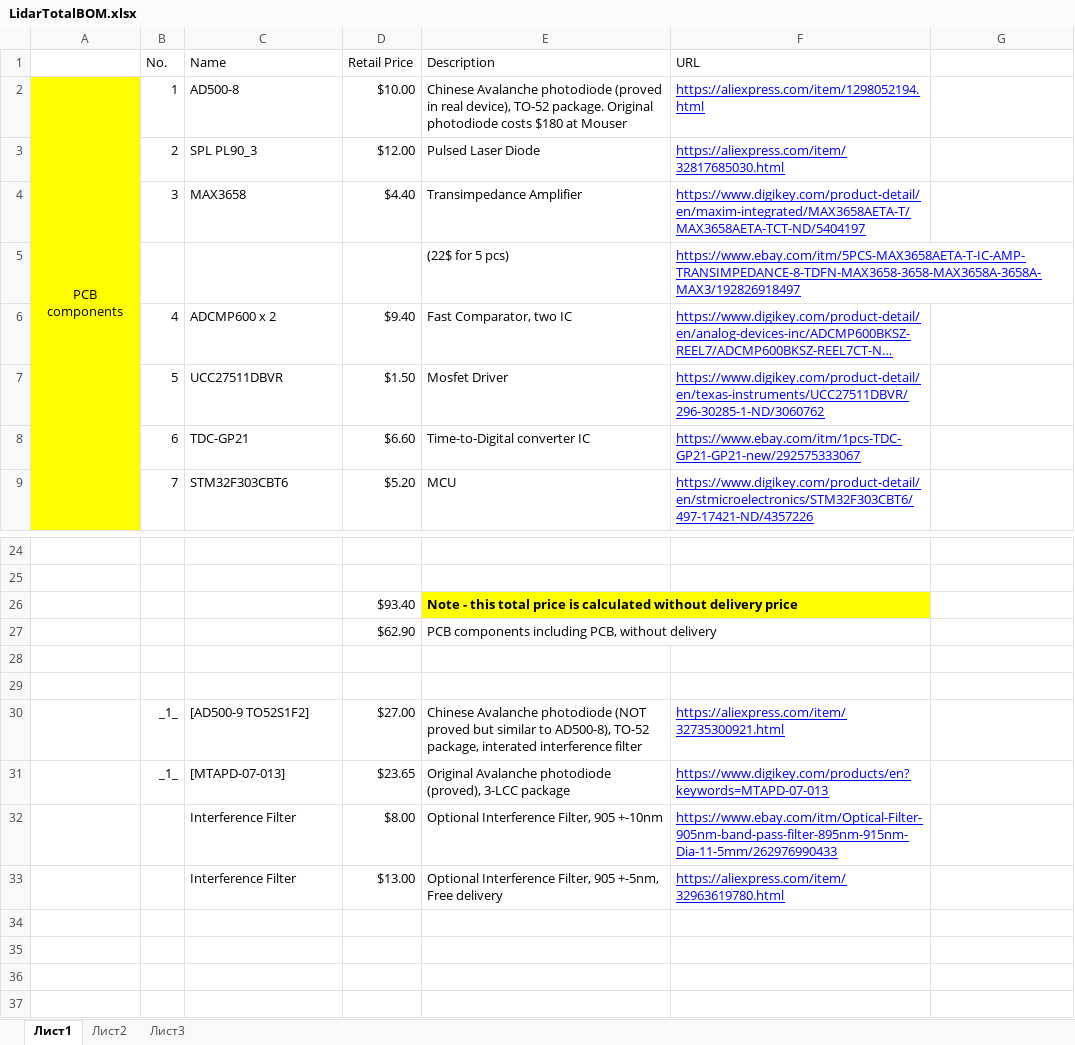
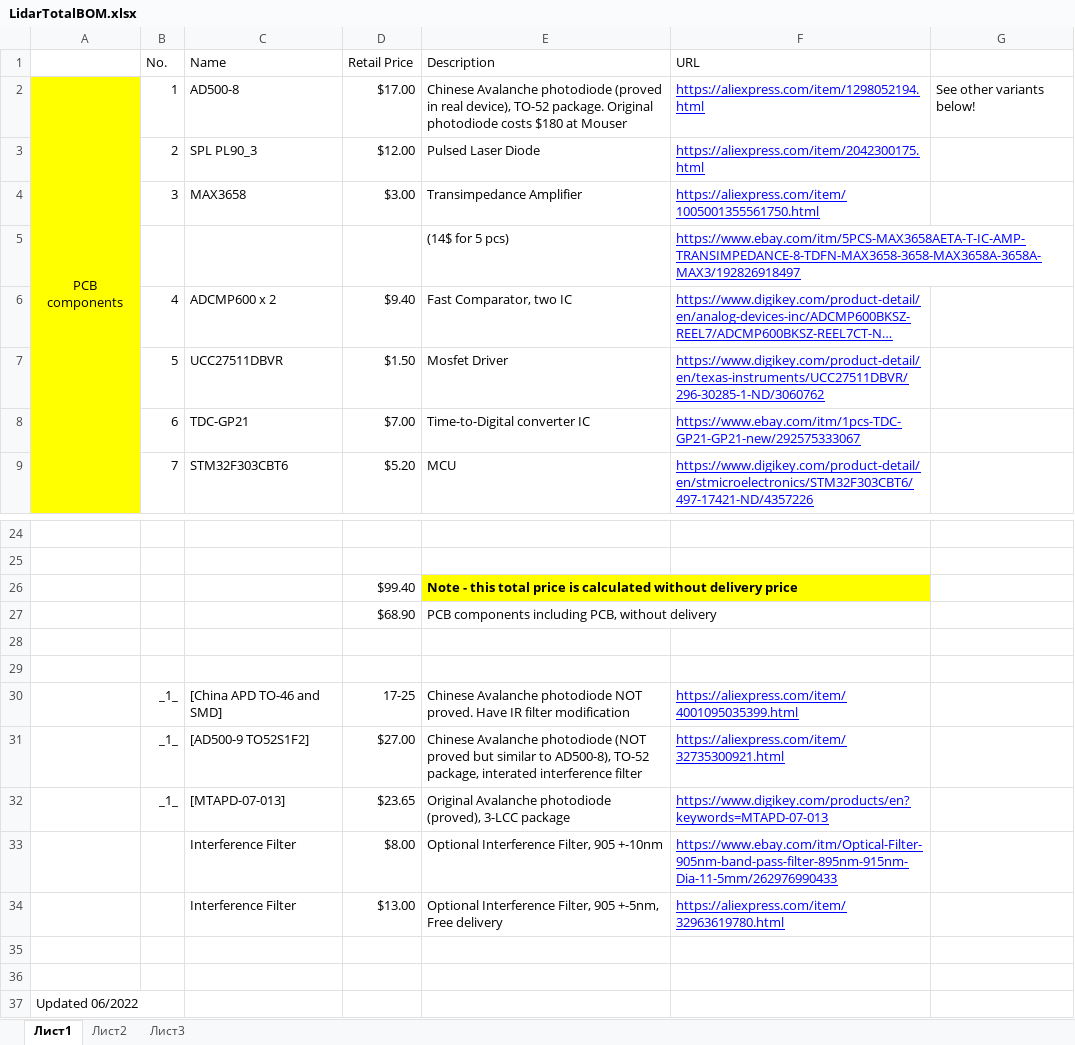
Before and after one commit to iliasam/OpenTOFLidar, an Excel workbook: LidarTotalBOM.xlsx, sheet Лист1, drawn as a sheet; only a part is shown, gaps mark what is left out; long unchanged cells end in …; values as stored, in another font and other column widths than the file's, no borders; the diff covers the shown part only; the diff names each change by its address in the sheet, - before the commit and + after, or states it on an @@ line.

Commit message:
Updated BOM list.

```diff
--- a/LidarTotalBOM.xlsx (sheet Лист1)
+++ b/LidarTotalBOM.xlsx (sheet Лист1)
-D2 (Retail Price): $10.00
+D2 (Retail Price): $17.00
-G2: (empty)
+G2: See other variants below!
-F3 (URL): https://aliexpress.com/item/32817685030.html
+F3 (URL): https://aliexpress.com/item/2042300175.html
-D4 (Retail Price): $4.40
+D4 (Retail Price): $3.00
-F4 (URL): https://www.digikey.com/product-detail/en/maxim-integrated/MAX3658AETA-T/MAX3658AETA-TCT-ND/5404197
+F4 (URL): https://aliexpress.com/item/1005001355561750.html
-E5 (Description): (22$ for 5 pcs)
+E5 (Description): (14$ for 5 pcs)
-D8 (Retail Price): $6.60
+D8 (Retail Price): $7.00
-D26 (Retail Price): $93.40
+D26 (Retail Price): $99.40
-D27 (Retail Price): $62.90
+D27 (Retail Price): $68.90
+row 30:  | _1_ | [China APD TO-46 and SMD] | 17-25 | Chinese Avalanche photodiode NOT proved. Have IR filter modification | https://aliexpress.com/item/4001095035399.html
+row 35: (empty)
+row 36: (empty)
+row 37: Updated 06/2022
```
Also changed, not shown: 6 edited cells elsewhere in this sheet.
